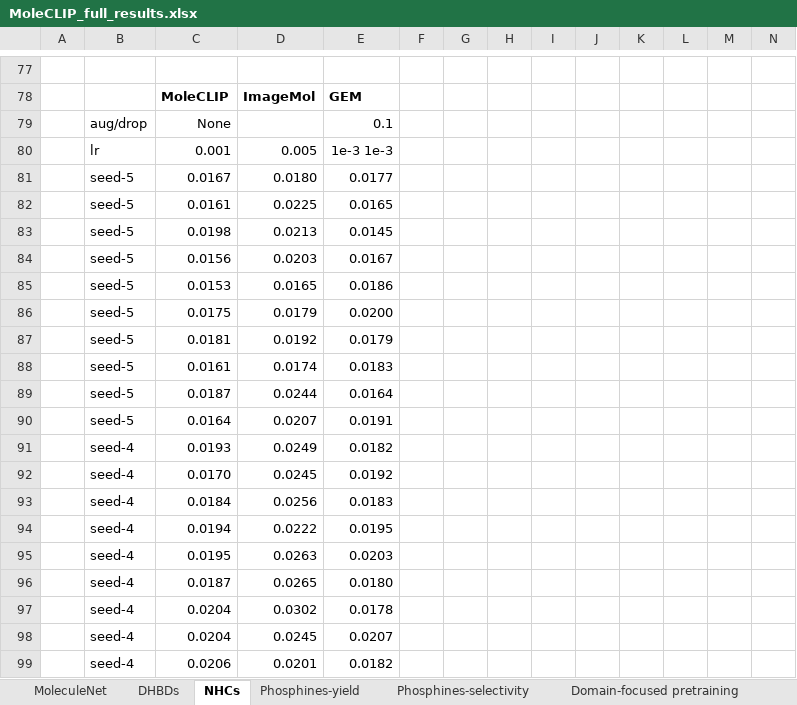
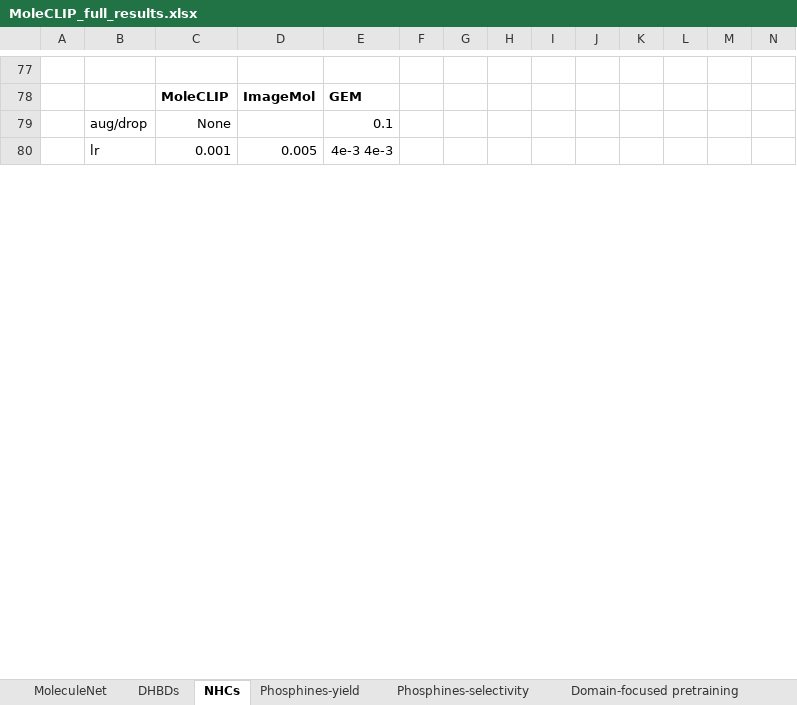
Before and after one commit to Milo-group/MoleCLIP, an Excel workbook: Paper_results/MoleCLIP_full_results.xlsx, sheet NHCs, drawn as a sheet; only a part is shown, gaps mark what is left out; values as stored, in another font and other column widths than the file's, no borders; removed rows and columns are numbered as before the commit, all else as after; rows hold the shown columns only; the diff covers the shown part only; the diff names each change by its address in the sheet, - before the commit and + after, or states it on an @@ line.

```diff
--- a/Paper_results/MoleCLIP_full_results.xlsx (sheet NHCs)
+++ b/Paper_results/MoleCLIP_full_results.xlsx (sheet NHCs)
-E80: 1e-3 1e-3
+E80: 4e-3 4e-3
-row 81:  | seed-5 | 0.0167 | 0.0180 | 0.0177
-row 82:  | seed-5 | 0.0161 | 0.0225 | 0.0165
-row 83:  | seed-5 | 0.0198 | 0.0213 | 0.0145
-row 84:  | seed-5 | 0.0156 | 0.0203 | 0.0167
-row 85:  | seed-5 | 0.0153 | 0.0165 | 0.0186
-row 86:  | seed-5 | 0.0175 | 0.0179 | 0.0200
-row 87:  | seed-5 | 0.0181 | 0.0192 | 0.0179
-row 88:  | seed-5 | 0.0161 | 0.0174 | 0.0183
-row 89:  | seed-5 | 0.0187 | 0.0244 | 0.0164
-row 90:  | seed-5 | 0.0164 | 0.0207 | 0.0191
-row 91:  | seed-4 | 0.0193 | 0.0249 | 0.0182
-row 92:  | seed-4 | 0.0170 | 0.0245 | 0.0192
-row 93:  | seed-4 | 0.0184 | 0.0256 | 0.0183
-row 94:  | seed-4 | 0.0194 | 0.0222 | 0.0195
-row 95:  | seed-4 | 0.0195 | 0.0263 | 0.0203
-row 96:  | seed-4 | 0.0187 | 0.0265 | 0.0180
-row 97:  | seed-4 | 0.0204 | 0.0302 | 0.0178
-row 98:  | seed-4 | 0.0204 | 0.0245 | 0.0207
-row 99:  | seed-4 | 0.0206 | 0.0201 | 0.0182
```
Also changed, not shown: 103 added rows, 84 removed rows and 7 edited cells elsewhere in this sheet.
